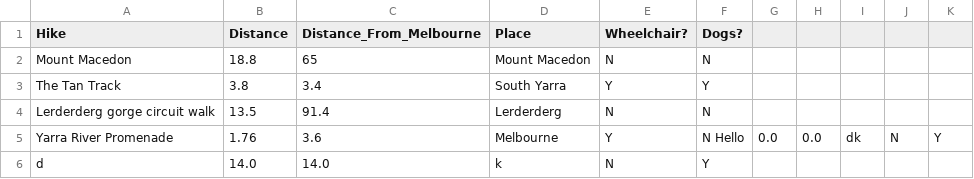
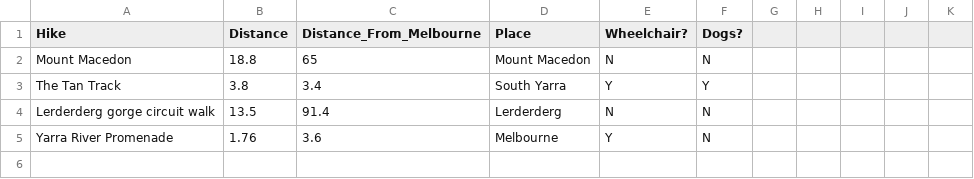
Before and after one commit to themishmash/hiking-terminal-app, a CSV file: src/hiking.csv, drawn as a sheet.

```diff
--- a/src/hiking.csv
+++ b/src/hiking.csv
@@ -4,3 +4,2 @@ The Tan Track,3.8,3.4,South Yarra,Y,Y
 Lerderderg gorge circuit walk,13.5,91.4,Lerderderg,N,N
-Yarra River Promenade,1.76,3.6,Melbourne,Y,N Hello,0.0,0.0,dk,N,Y
-d,14.0,14.0,k,N,Y
+Yarra River Promenade,1.76,3.6,Melbourne,Y,N
```
Also changed, not shown: 1 other file.
